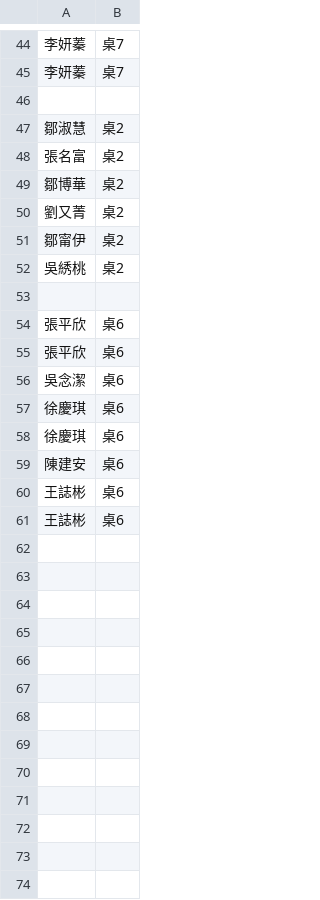
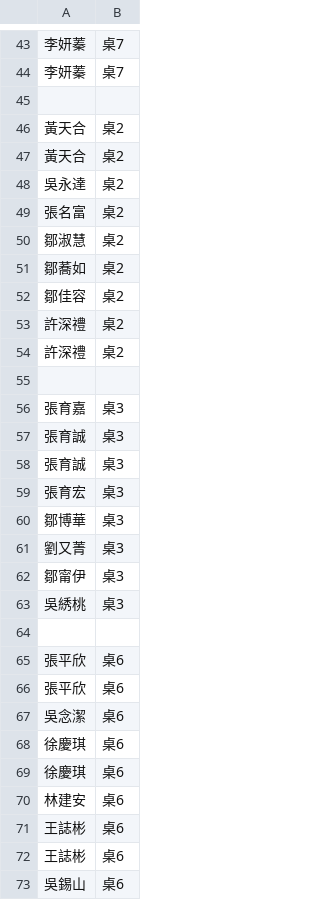
Before and after one commit to peteryang1110/small_project_for_wedding, a CSV file: seats.csv, drawn as a sheet; only a part is shown, gaps mark what is left out; addresses are those after the commit; the diff covers the shown part only; the diff names each change by its address in the sheet, - before the commit and + after, or states it on an @@ line.

Commit message:
Update seats.csv

```diff
--- a/seats.csv
+++ b/seats.csv
+row 46: 黃天合 | 桌2
+row 47: 黃天合 | 桌2
+row 48: 吳永達 | 桌2
+row 49: 張名富 | 桌2
+row 51: 鄒蕎如 | 桌2
+row 52: 鄒佳容 | 桌2
+row 53: 許深禮 | 桌2
+row 54: 許深禮 | 桌2
-row 55: 張名富 | 桌2
+row 55: (empty)
+row 56: 張育嘉 | 桌3
+row 57: 張育誠 | 桌3
+row 58: 張育誠 | 桌3
+row 59: 張育宏 | 桌3
-B60:B63: 桌2
+B60:B63: 桌3
-A70: 陳建安
+A70: 林建安
+row 73: 吳錫山 | 桌6
```
Also changed, not shown: 1 removed row elsewhere in this file.
